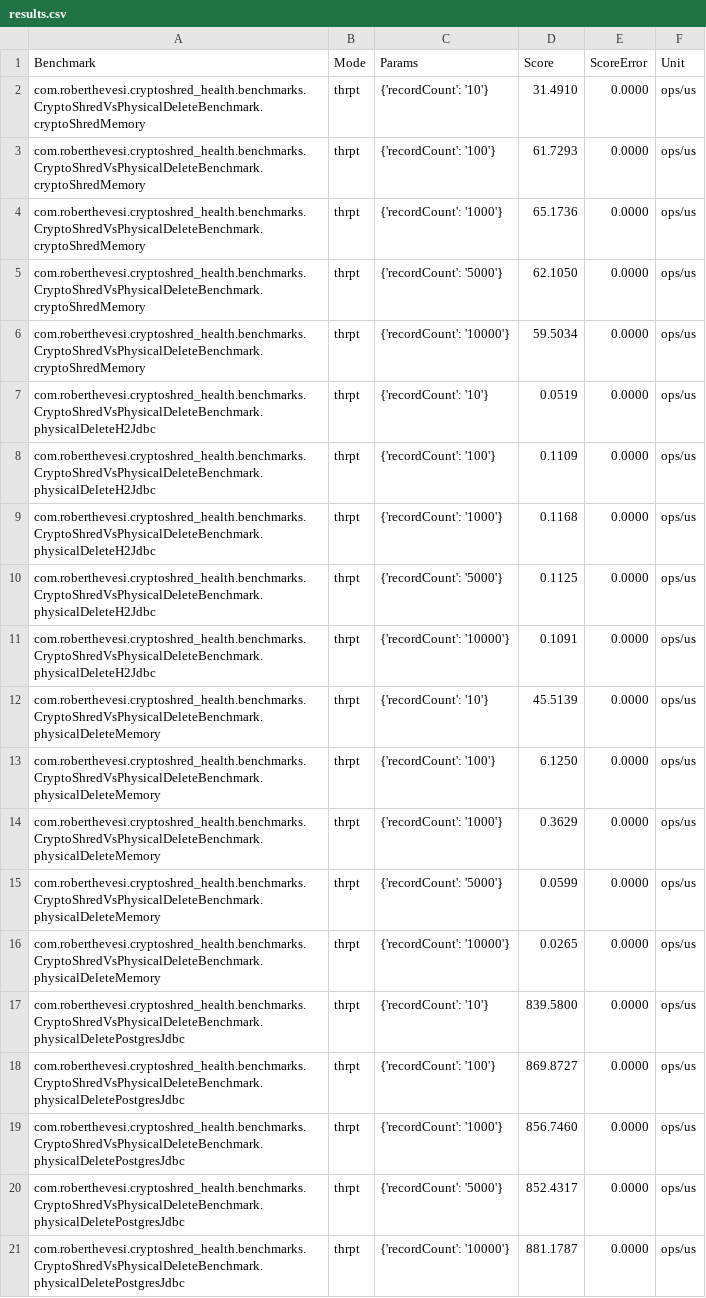
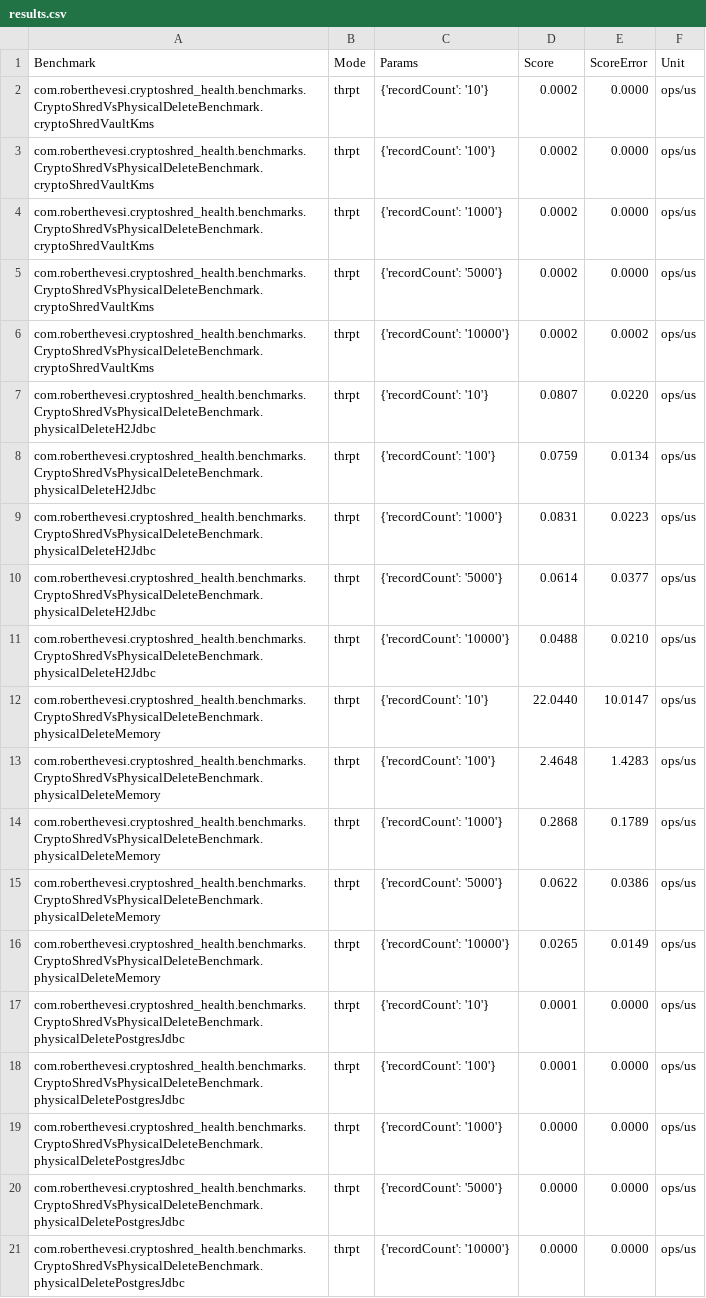
Before and after one commit to roberthevesi/cryptoshred-health, a CSV file: benchmarks/micro-jmh/results/results.csv, drawn as a sheet; only a part is shown; the diff covers the shown part only; the diff names each change by its address in the sheet, - before the commit and + after, or states it on an @@ line.

```diff
--- a/benchmarks/micro-jmh/results/results.csv
+++ b/benchmarks/micro-jmh/results/results.csv
-A2:A6 (Benchmark): com.roberthevesi.cryptoshred_health.benchmarks.CryptoShredVsPhysicalDeleteBenchmark.cryptoShredMemory
+A2:A6 (Benchmark): com.roberthevesi.cryptoshred_health.benchmarks.CryptoShredVsPhysicalDeleteBenchmark.cryptoShredVaultKms
-D2 (Score): 31.4910
+D2 (Score): 0.0002
-D3 (Score): 61.7293
+D3 (Score): 0.0002
-D4 (Score): 65.1736
+D4 (Score): 0.0002
-D5 (Score): 62.1050
+D5 (Score): 0.0002
-D6 (Score): 59.5034
+D6 (Score): 0.0002
-E6 (ScoreError): 0.0000
+E6 (ScoreError): 0.0002
-D7 (Score): 0.0519
+D7 (Score): 0.0807
-E7 (ScoreError): 0.0000
+E7 (ScoreError): 0.0220
-D8 (Score): 0.1109
+D8 (Score): 0.0759
-E8 (ScoreError): 0.0000
+E8 (ScoreError): 0.0134
-D9 (Score): 0.1168
+D9 (Score): 0.0831
-E9 (ScoreError): 0.0000
+E9 (ScoreError): 0.0223
-D10 (Score): 0.1125
+D10 (Score): 0.0614
-E10 (ScoreError): 0.0000
+E10 (ScoreError): 0.0377
-D11 (Score): 0.1091
+D11 (Score): 0.0488
-E11 (ScoreError): 0.0000
+E11 (ScoreError): 0.0210
-D12 (Score): 45.5139
+D12 (Score): 22.0440
-E12 (ScoreError): 0.0000
+E12 (ScoreError): 10.0147
-D13 (Score): 6.1250
+D13 (Score): 2.4648
-E13 (ScoreError): 0.0000
+E13 (ScoreError): 1.4283
-D14 (Score): 0.3629
+D14 (Score): 0.2868
-E14 (ScoreError): 0.0000
+E14 (ScoreError): 0.1789
-D15 (Score): 0.0599
+D15 (Score): 0.0622
-E15 (ScoreError): 0.0000
+E15 (ScoreError): 0.0386
-E16 (ScoreError): 0.0000
+E16 (ScoreError): 0.0149
-D17 (Score): 839.5800
+D17 (Score): 0.0001
-D18 (Score): 869.8727
+D18 (Score): 0.0001
-D19 (Score): 856.7460
+D19 (Score): 0.0000
-D20 (Score): 852.4317
+D20 (Score): 0.0000
-D21 (Score): 881.1787
+D21 (Score): 0.0000
```
Also changed, not shown: 94 edited cells elsewhere in this file, benchmarks/macro-system/results/metrics.csv, 32 other files.
